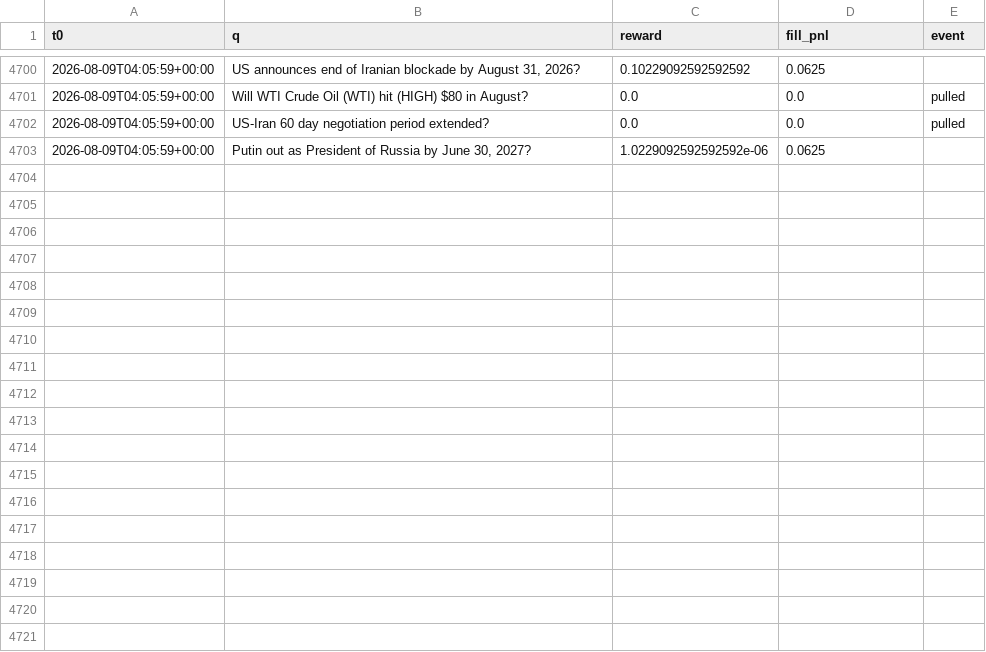
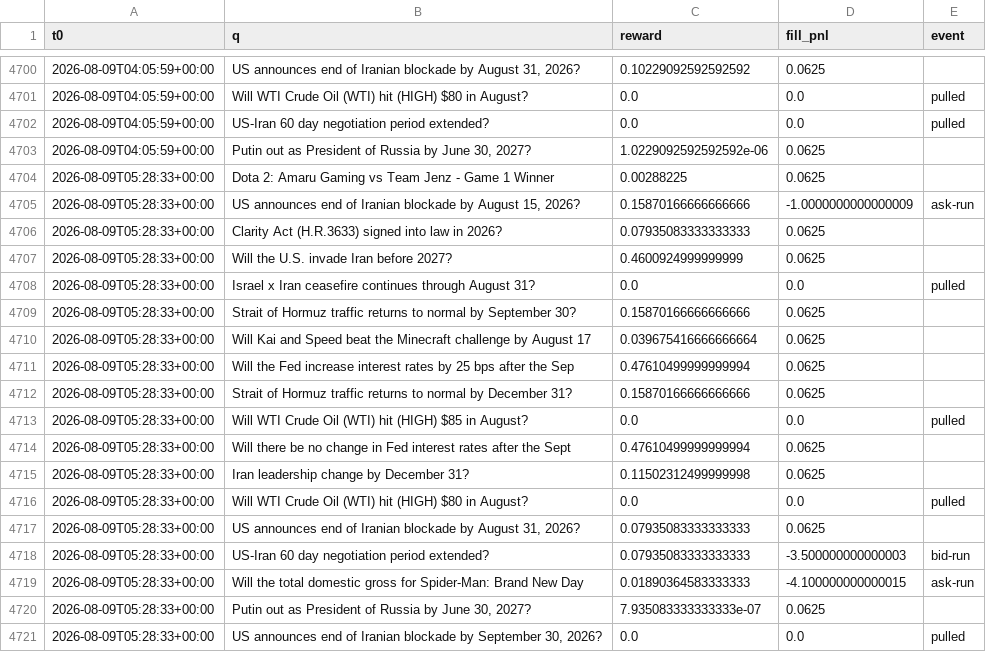
Before and after one commit to Savi-Swar/desk, a CSV file: collected/maker_net3.csv, drawn as a sheet; only a part is shown, gaps mark what is left out.

```diff
--- a/collected/maker_net3.csv
+++ b/collected/maker_net3.csv
@@ -4703 +4703,19 @@ t0,q,reward,fill_pnl,event
 2026-08-09T04:05:59+00:00,"Putin out as President of Russia by June 30, 2027?",1.0229092592592592e-06,0.0625,
+2026-08-09T05:28:33+00:00,Dota 2: Amaru Gaming vs Team Jenz - Game 1 Winner,0.00288225,0.0625,
+2026-08-09T05:28:33+00:00,"US announces end of Iranian blockade by August 15, 2026?",0.15870166666666666,-1.0000000000000009,ask-run
+2026-08-09T05:28:33+00:00,Clarity Act (H.R.3633) signed into law in 2026?,0.07935083333333333,0.0625,
+2026-08-09T05:28:33+00:00,Will the U.S. invade Iran before 2027?,0.4600924999999999,0.0625,
+2026-08-09T05:28:33+00:00,Israel x Iran ceasefire continues through August 31?,0.0,0.0,pulled
+2026-08-09T05:28:33+00:00,Strait of Hormuz traffic returns to normal by September 30?,0.15870166666666666,0.0625,
+2026-08-09T05:28:33+00:00,Will Kai and Speed beat the Minecraft challenge by August 17,0.039675416666666664,0.0625,
+2026-08-09T05:28:33+00:00,Will the Fed increase interest rates by 25 bps after the Sep,0.47610499999999994,0.0625,
+2026-08-09T05:28:33+00:00,Strait of Hormuz traffic returns to normal by December 31?,0.15870166666666666,0.0625,
+2026-08-09T05:28:33+00:00,Will WTI Crude Oil (WTI) hit (HIGH) $85 in August?,0.0,0.0,pulled
+2026-08-09T05:28:33+00:00,Will there be no change in Fed interest rates after the Sept,0.47610499999999994,0.0625,
+2026-08-09T05:28:33+00:00,Iran leadership change by December 31?,0.11502312499999998,0.0625,
+2026-08-09T05:28:33+00:00,Will WTI Crude Oil (WTI) hit (HIGH) $80 in August?,0.0,0.0,pulled
+2026-08-09T05:28:33+00:00,"US announces end of Iranian blockade by August 31, 2026?",0.07935083333333333,0.0625,
+2026-08-09T05:28:33+00:00,US-Iran 60 day negotiation period extended?,0.07935083333333333,-3.500000000000003,bid-run
+2026-08-09T05:28:33+00:00,Will the total domestic gross for Spider-Man: Brand New Day ,0.01890364583333333,-4.100000000000015,ask-run
+2026-08-09T05:28:33+00:00,"Putin out as President of Russia by June 30, 2027?",7.935083333333333e-07,0.0625,
+2026-08-09T05:28:33+00:00,"US announces end of Iranian blockade by September 30, 2026?",0.0,0.0,pulled
```
Also changed, not shown: collected/maker_book.csv, collected/maker_net.csv, 1 other file.
